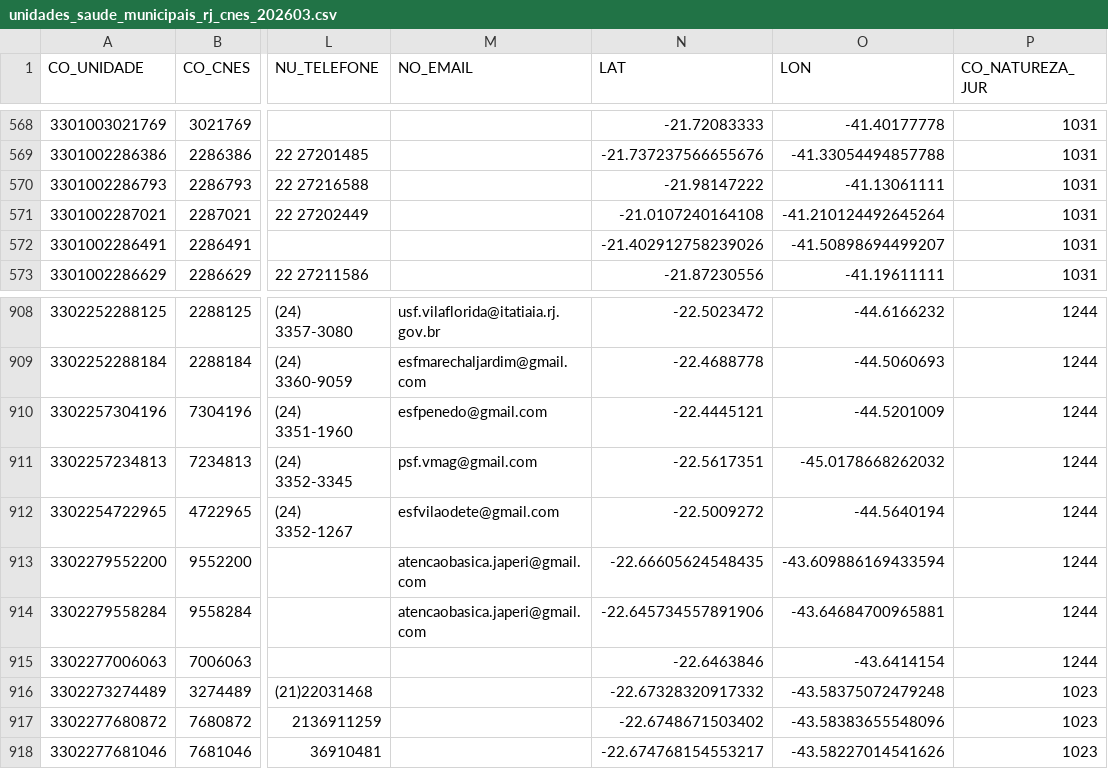
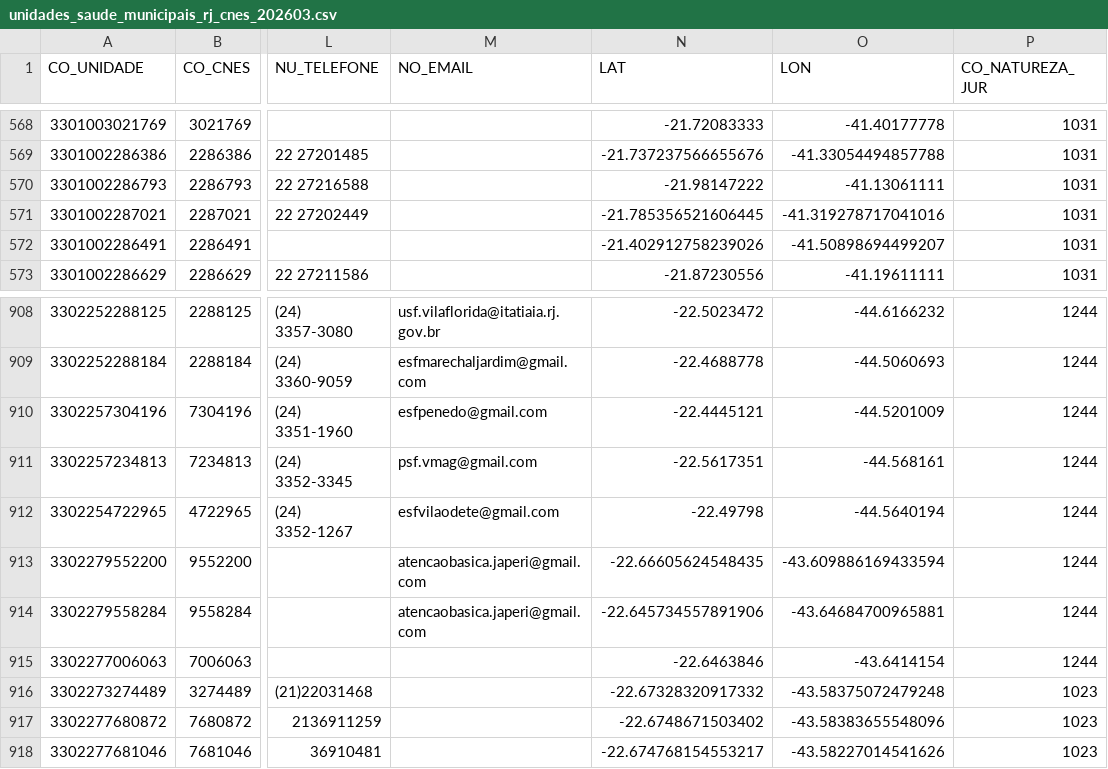
Before and after one commit to 0rakul0/monjica, a CSV file: data/entrada/unidades_saude_municipais_rj_cnes_202603.csv, drawn as a sheet; only a part is shown, gaps mark what is left out; the diff names each change by its address in the sheet, - before the commit and + after, or states it on an @@ line.

```diff
--- a/data/entrada/unidades_saude_municipais_rj_cnes_202603.csv
+++ b/data/entrada/unidades_saude_municipais_rj_cnes_202603.csv
-N571 (LAT): -21.0107240164108
+N571 (LAT): -21.785356521606445
-O571 (LON): -41.210124492645264
+O571 (LON): -41.319278717041016
-O911 (LON): -45.0178668262032
+O911 (LON): -44.568161
-N912 (LAT): -22.5009272
+N912 (LAT): -22.49798
```
Also changed, not shown: 1 other file.
